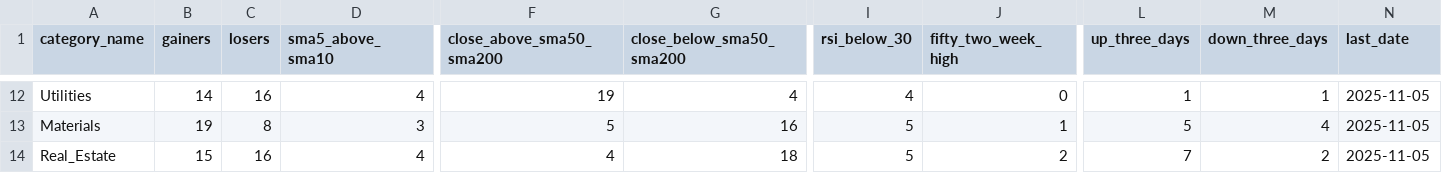
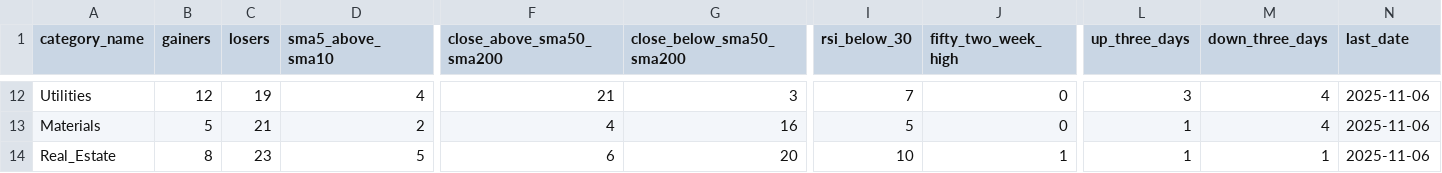
Before and after one commit to bhattathakur/snpdaily, a CSV file: final_info_df.csv, drawn as a sheet; only a part is shown, gaps mark what is left out; the diff covers the shown part only; the diff names each change by its address in the sheet, - before the commit and + after, or states it on an @@ line.

```diff
--- a/final_info_df.csv
+++ b/final_info_df.csv
-B12 (gainers): 14
+B12 (gainers): 12
-C12 (losers): 16
+C12 (losers): 19
-F12 (close_above_sma50_sma200): 19
+F12 (close_above_sma50_sma200): 21
-G12 (close_below_sma50_sma200): 4
+G12 (close_below_sma50_sma200): 3
-I12 (rsi_below_30): 4
+I12 (rsi_below_30): 7
-L12 (up_three_days): 1
+L12 (up_three_days): 3
-M12 (down_three_days): 1
+M12 (down_three_days): 4
-N12:N14 (last_date): 2025-11-05
+N12:N14 (last_date): 2025-11-06
-B13 (gainers): 19
+B13 (gainers): 5
-C13 (losers): 8
+C13 (losers): 21
-D13 (sma5_above_sma10): 3
+D13 (sma5_above_sma10): 2
-F13 (close_above_sma50_sma200): 5
+F13 (close_above_sma50_sma200): 4
-J13 (fifty_two_week_high): 1
+J13 (fifty_two_week_high): 0
-L13 (up_three_days): 5
+L13 (up_three_days): 1
-B14 (gainers): 15
+B14 (gainers): 8
-C14 (losers): 16
+C14 (losers): 23
-D14 (sma5_above_sma10): 4
+D14 (sma5_above_sma10): 5
-F14 (close_above_sma50_sma200): 4
+F14 (close_above_sma50_sma200): 6
-G14 (close_below_sma50_sma200): 18
+G14 (close_below_sma50_sma200): 20
-I14 (rsi_below_30): 5
+I14 (rsi_below_30): 10
-J14 (fifty_two_week_high): 2
+J14 (fifty_two_week_high): 1
-L14 (up_three_days): 7
+L14 (up_three_days): 1
-M14 (down_three_days): 2
+M14 (down_three_days): 1
```
Also changed, not shown: 142 edited cells elsewhere in this file, df_combined.csv, df_dow.csv, 3 other files.
